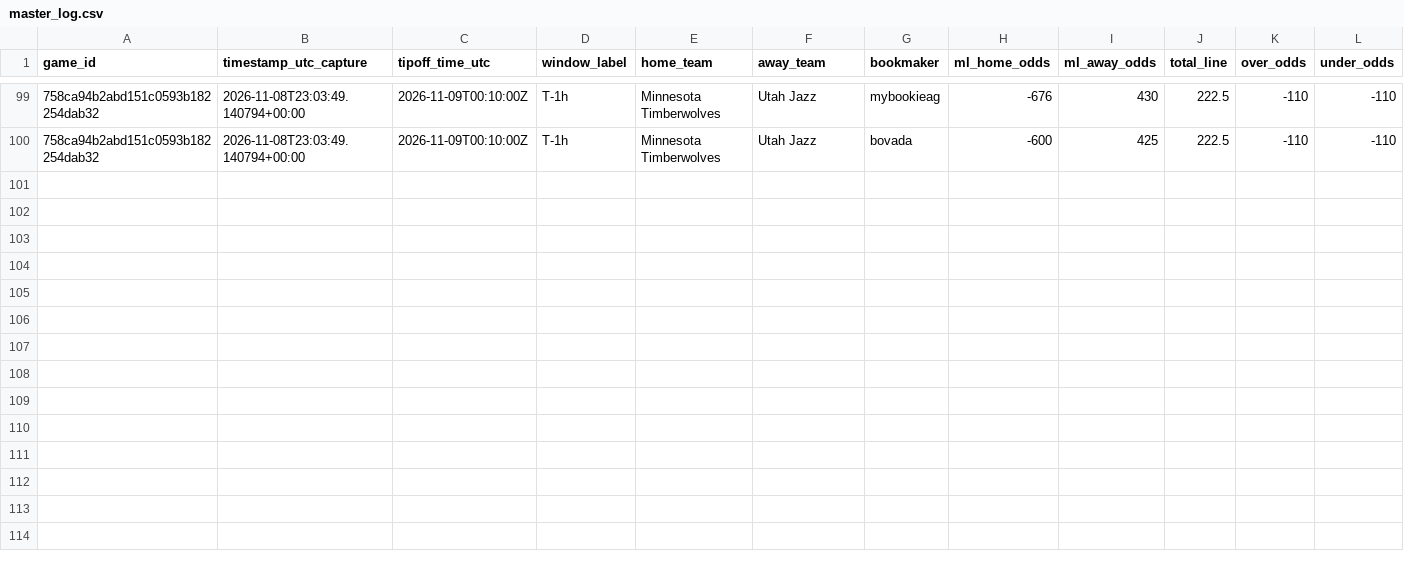
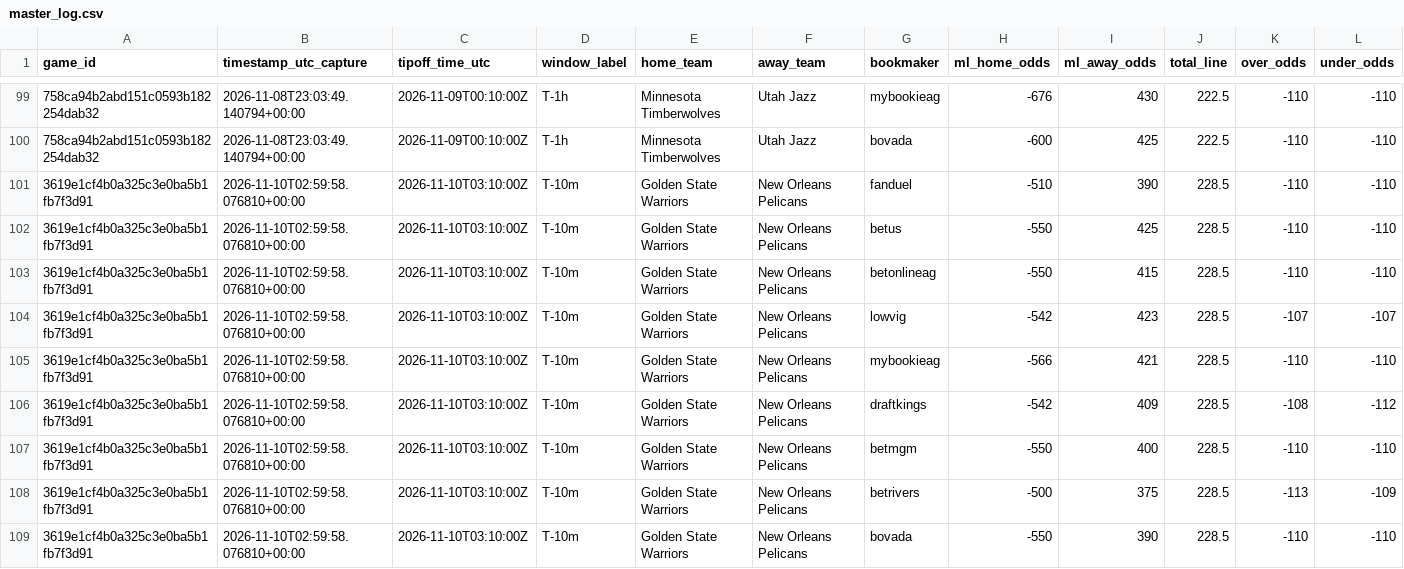
Before and after one commit to hnashy/ORACLE-NBA, a CSV file: data/live_collection/master_log.csv, drawn as a sheet; only a part is shown, gaps mark what is left out; rows hold the shown columns only; the diff names each change by its address in the sheet, - before the commit and + after, or states it on an @@ line.

Commit message:
data(live): append odds snapshots [skip ci]

```diff
--- a/data/live_collection/master_log.csv
+++ b/data/live_collection/master_log.csv
+row 101: 3619e1cf4b0a325c3e0ba5b1fb7f3d91 | 2026-11-10T02:59:58.076810+00:00 | 2026-11-10T03:10:00Z | T-10m | Golden State Warriors | New Orleans Pelicans | fanduel | -510 | 390 | 228.5 | -110 | -110
+row 102: 3619e1cf4b0a325c3e0ba5b1fb7f3d91 | 2026-11-10T02:59:58.076810+00:00 | 2026-11-10T03:10:00Z | T-10m | Golden State Warriors | New Orleans Pelicans | betus | -550 | 425 | 228.5 | -110 | -110
+row 103: 3619e1cf4b0a325c3e0ba5b1fb7f3d91 | 2026-11-10T02:59:58.076810+00:00 | 2026-11-10T03:10:00Z | T-10m | Golden State Warriors | New Orleans Pelicans | betonlineag | -550 | 415 | 228.5 | -110 | -110
+row 104: 3619e1cf4b0a325c3e0ba5b1fb7f3d91 | 2026-11-10T02:59:58.076810+00:00 | 2026-11-10T03:10:00Z | T-10m | Golden State Warriors | New Orleans Pelicans | lowvig | -542 | 423 | 228.5 | -107 | -107
+row 105: 3619e1cf4b0a325c3e0ba5b1fb7f3d91 | 2026-11-10T02:59:58.076810+00:00 | 2026-11-10T03:10:00Z | T-10m | Golden State Warriors | New Orleans Pelicans | mybookieag | -566 | 421 | 228.5 | -110 | -110
+row 106: 3619e1cf4b0a325c3e0ba5b1fb7f3d91 | 2026-11-10T02:59:58.076810+00:00 | 2026-11-10T03:10:00Z | T-10m | Golden State Warriors | New Orleans Pelicans | draftkings | -542 | 409 | 228.5 | -108 | -112
+row 107: 3619e1cf4b0a325c3e0ba5b1fb7f3d91 | 2026-11-10T02:59:58.076810+00:00 | 2026-11-10T03:10:00Z | T-10m | Golden State Warriors | New Orleans Pelicans | betmgm | -550 | 400 | 228.5 | -110 | -110
+row 108: 3619e1cf4b0a325c3e0ba5b1fb7f3d91 | 2026-11-10T02:59:58.076810+00:00 | 2026-11-10T03:10:00Z | T-10m | Golden State Warriors | New Orleans Pelicans | betrivers | -500 | 375 | 228.5 | -113 | -109
+row 109: 3619e1cf4b0a325c3e0ba5b1fb7f3d91 | 2026-11-10T02:59:58.076810+00:00 | 2026-11-10T03:10:00Z | T-10m | Golden State Warriors | New Orleans Pelicans | bovada | -550 | 390 | 228.5 | -110 | -110
```
